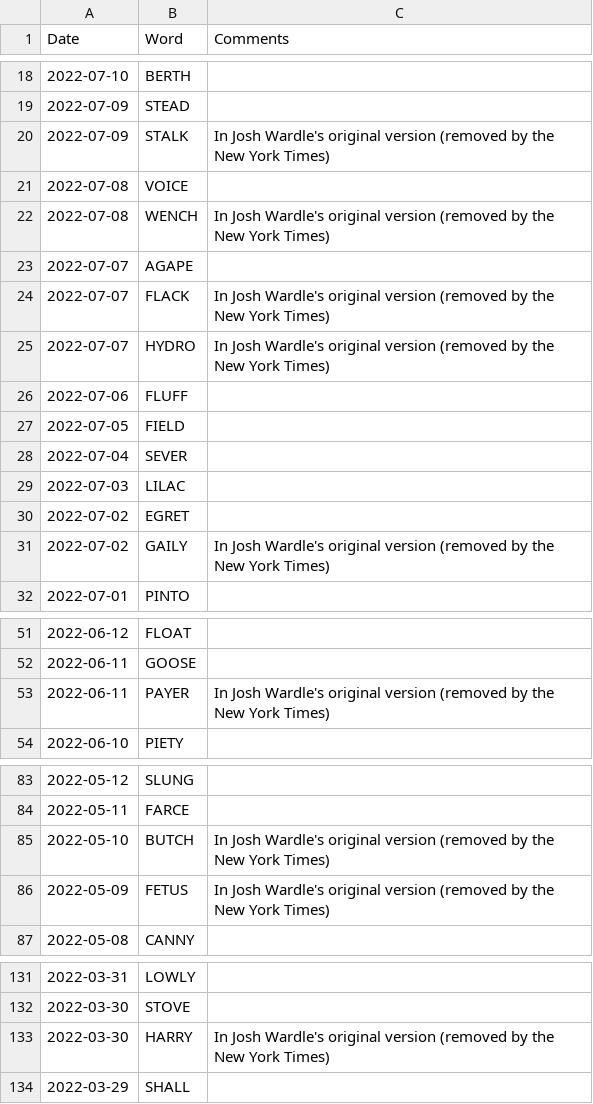
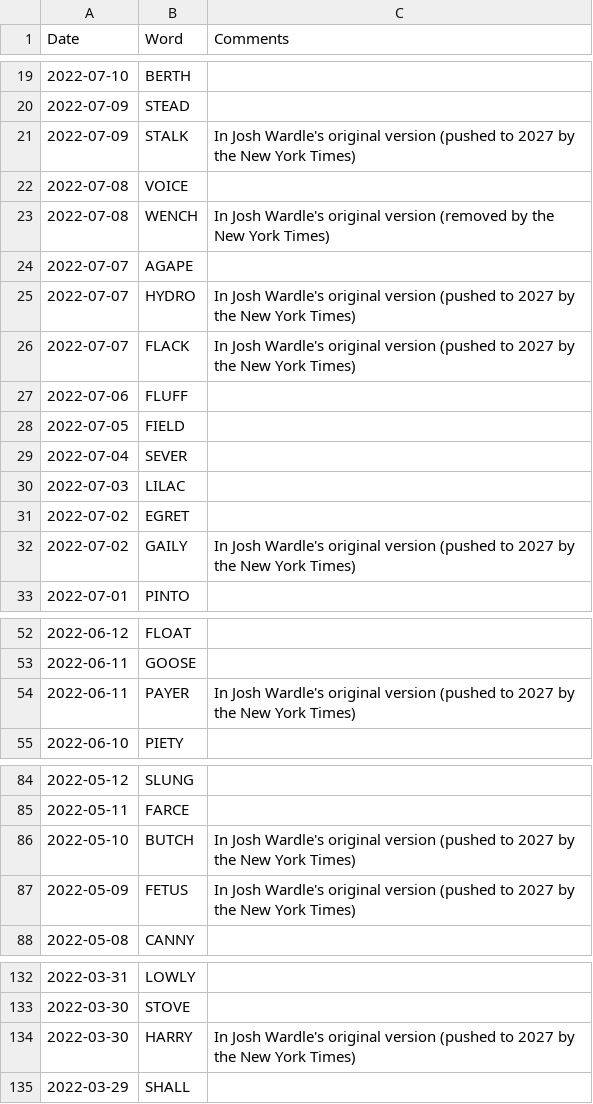
Before and after one commit to mdahlman/wordle, a CSV file: docs/_data/wordle_answers.csv, drawn as a sheet; only a part is shown, gaps mark what is left out; the diff covers the shown part only.

```diff
--- a/docs/_data/wordle_answers.csv
+++ b/docs/_data/wordle_answers.csv
@@ -19,3 +20,3 @@ Date,Word,Comments
 2022-07-09,STEAD,
-2022-07-09,STALK,In Josh Wardle's original version (removed by the New York Times)
+2022-07-09,STALK,In Josh Wardle's original version (pushed to 2027 by the New York Times)
 2022-07-08,VOICE,
@@ -23,4 +24,4 @@ Date,Word,Comments
 2022-07-07,AGAPE,
-2022-07-07,FLACK,In Josh Wardle's original version (removed by the New York Times)
-2022-07-07,HYDRO,In Josh Wardle's original version (removed by the New York Times)
+2022-07-07,HYDRO,In Josh Wardle's original version (pushed to 2027 by the New York Times)
+2022-07-07,FLACK,In Josh Wardle's original version (pushed to 2027 by the New York Times)
 2022-07-06,FLUFF,
@@ -30,3 +31,3 @@ Date,Word,Comments
 2022-07-02,EGRET,
-2022-07-02,GAILY,In Josh Wardle's original version (removed by the New York Times)
+2022-07-02,GAILY,In Josh Wardle's original version (pushed to 2027 by the New York Times)
 2022-07-01,PINTO,
@@ -52,3 +53,3 @@ Date,Word,Comments
 2022-06-11,GOOSE,
-2022-06-11,PAYER,In Josh Wardle's original version (removed by the New York Times)
+2022-06-11,PAYER,In Josh Wardle's original version (pushed to 2027 by the New York Times)
 2022-06-10,PIETY,
@@ -84,4 +85,4 @@ Date,Word,Comments
 2022-05-11,FARCE,
-2022-05-10,BUTCH,In Josh Wardle's original version (removed by the New York Times)
-2022-05-09,FETUS,In Josh Wardle's original version (removed by the New York Times)
+2022-05-10,BUTCH,In Josh Wardle's original version (pushed to 2027 by the New York Times)
+2022-05-09,FETUS,In Josh Wardle's original version (pushed to 2027 by the New York Times)
 2022-05-08,CANNY,
@@ -132,3 +133,3 @@ Date,Word,Comments
 2022-03-30,STOVE,
-2022-03-30,HARRY,In Josh Wardle's original version (removed by the New York Times)
+2022-03-30,HARRY,In Josh Wardle's original version (pushed to 2027 by the New York Times)
 2022-03-29,SHALL,
```
Also changed, not shown: 2 added rows, 1 removed row and 16 edited cells elsewhere in this file.
